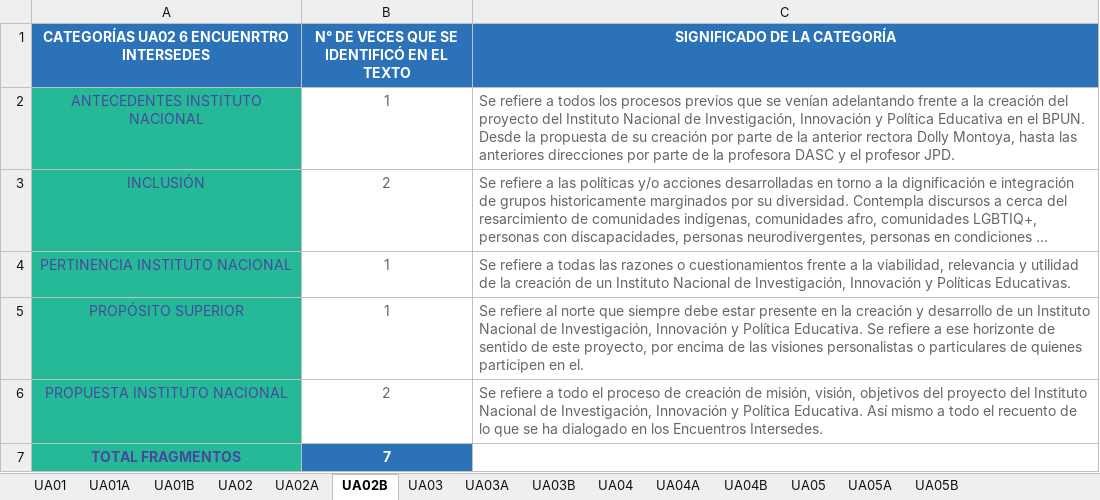
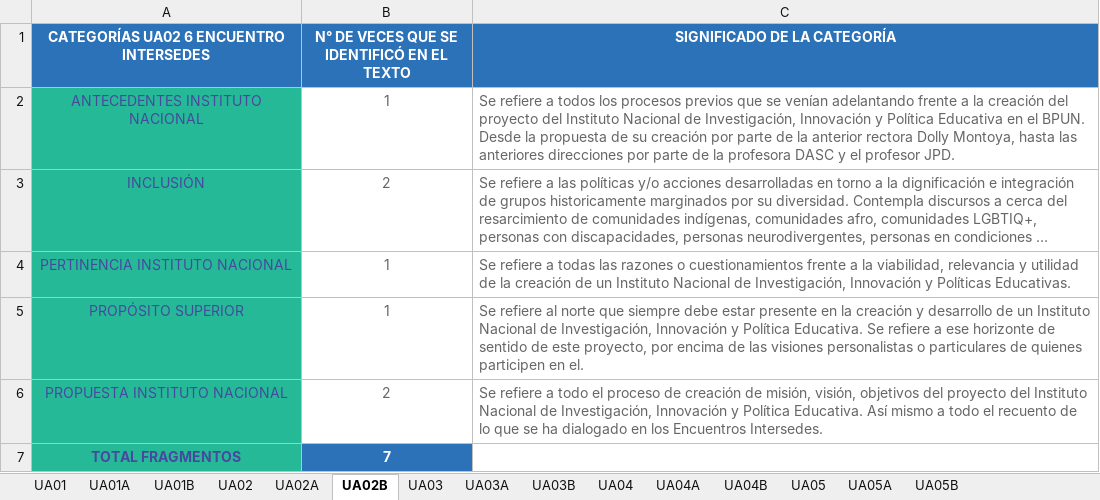
Before and after one commit to enflujo/unal-cuenco, an Excel workbook: aplicaciones/procesador/datos/6EncuentroIntersedesVrt_CategorizacionVisualizacionMRT_ 20240321.xlsx, sheet UA02B, drawn as a sheet; long unchanged cells end in …; values as stored, in another font and other column widths than the file's, no borders; charts and pictures not drawn; the diff names each change by its address in the sheet, - before the commit and + after, or states it on an @@ line.

```diff
--- a/aplicaciones/procesador/datos/6EncuentroIntersedesVrt_CategorizacionVisualizacionMRT_ 20240321.xlsx (sheet UA02B)
+++ b/aplicaciones/procesador/datos/6EncuentroIntersedesVrt_CategorizacionVisualizacionMRT_ 20240321.xlsx (sheet UA02B)
-A1: CATEGORÍAS UA02 6 ENCUENRTRO INTERSEDES
+A1: CATEGORÍAS UA02 6 ENCUENTRO INTERSEDES
```
Also changed, not shown: sheet UA04B, sheet UA03B, sheet UA05B, sheet UA01B, aplicaciones/procesador/datos/2EncuentroIntersedesVrt_CategorizacionVisualizacionGraficasCSLMR_ 20240930.xlsx, aplicaciones/procesador/datos/3EncuentroIntersedesMzl_CategorizacionVisualizacionGraficasCSLMR_ 20241031.xlsx, 9 other files.
